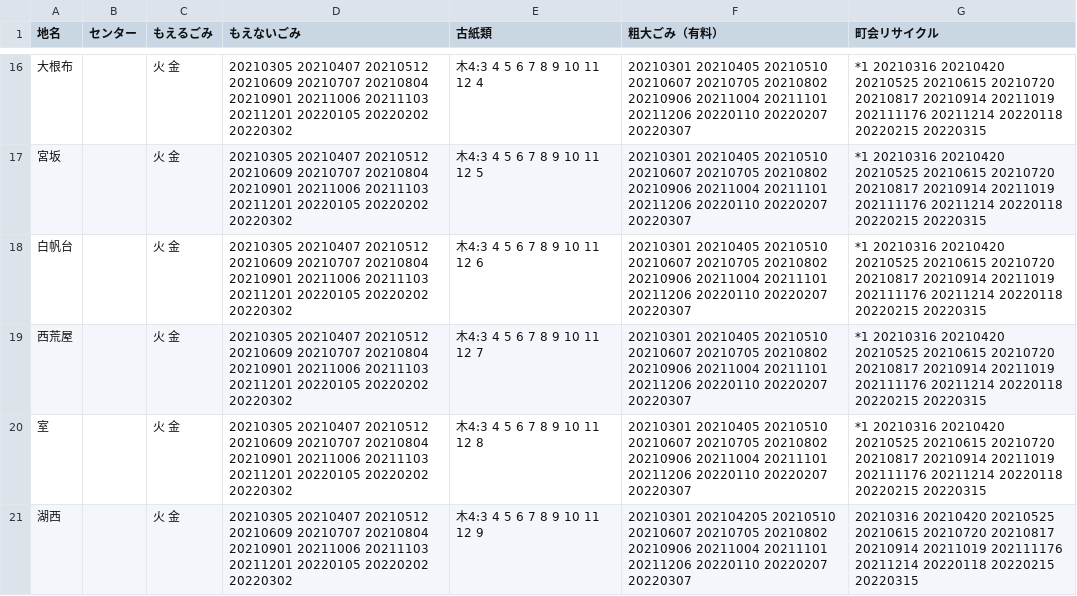
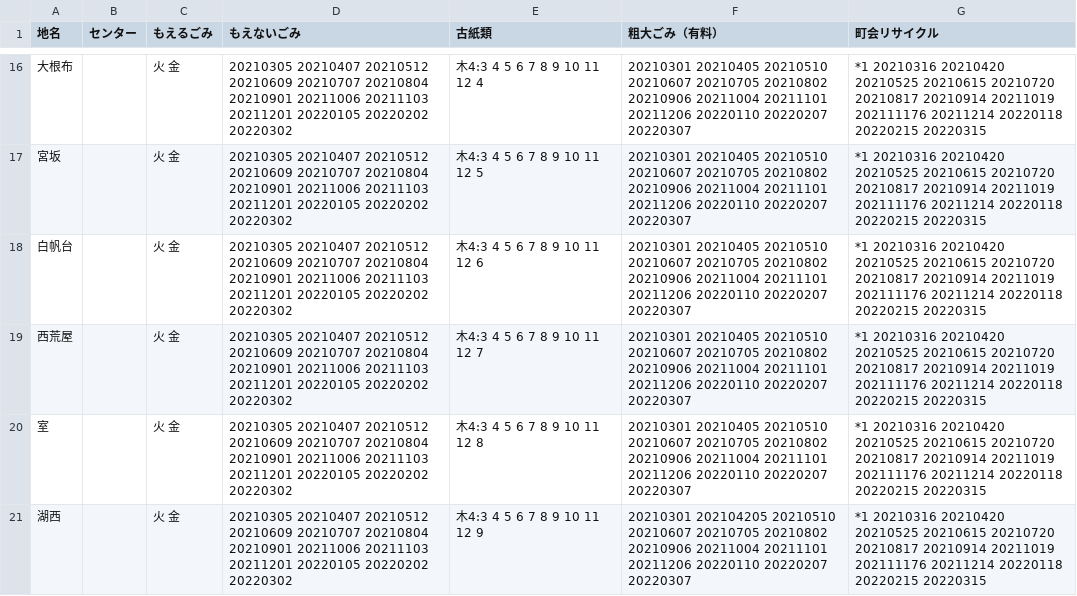
Before and after one commit to uchinada5374/5374, a CSV file: data/area_days.csv, drawn as a sheet; only a part is shown, gaps mark what is left out.

Commit message:
Update area_days.csv

```diff
--- a/data/area_days.csv
+++ b/data/area_days.csv
@@ -20,2 +20,2 @@
 室,,火 金,20210305 20210407 20210512 20210609 20210707 20210804 20210901 20211006 20211103 20211201 20220105 20220202 20220302,木4:3 4 5 6 7 8 9 10 11 12 8,20210301 20210405 20210510 20210607 20210705 20210802 20210906 20211004 20211101 20211206 20220110 20220207 20220307,*1 20210316 20210420 20210525 20210615 20210720 20210817 20210914 20211019 202111176 20211214 20220118 20220215 20220315
-湖西,,火 金,20210305 20210407 20210512 20210609 20210707 20210804 20210901 20211006 20211103 20211201 20220105 20220202 20220302,木4:3 4 5 6 7 8 9 10 11 12 9,20210301 202104205 20210510 20210607 20210705 20210802 20210906 20211004 20211101 20211206 20220110 20220207 20220307,20210316 20210420 20210525 20210615 20210720 20210817 20210914 20211019 202111176 20211214 20220118 20220215 20220315
+湖西,,火 金,20210305 20210407 20210512 20210609 20210707 20210804 20210901 20211006 20211103 20211201 20220105 20220202 20220302,木4:3 4 5 6 7 8 9 10 11 12 9,20210301 202104205 20210510 20210607 20210705 20210802 20210906 20211004 20211101 20211206 20220110 20220207 20220307,*1 20210316 20210420 20210525 20210615 20210720 20210817 20210914 20211019 202111176 20211214 20220118 20220215 20220315
```
